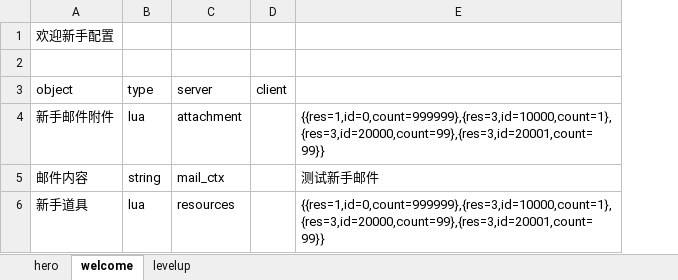
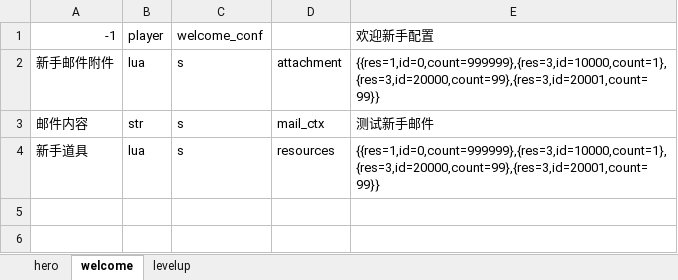
Before and after one commit to changnet/MServer, an Excel workbook: rawresource/rawconfig/player.xlsx, sheet welcome, drawn as a sheet; values as stored, in another font and other column widths than the file's, no borders; removed rows and columns are numbered as before the commit, all else as after; the diff names each change by its address in the sheet, - before the commit and + after, or states it on an @@ line.

```diff
--- a/rawresource/rawconfig/player.xlsx (sheet welcome)
+++ b/rawresource/rawconfig/player.xlsx (sheet welcome)
+column C, rows 1-4: welcome_conf | s | s | s
-column D, empty
-row 1: 欢迎新手配置
-row 1: (empty)
+row 1: -1 | player | welcome_conf |  | 欢迎新手配置
-row 3: object | type | server | client
-B3: string
+B3: str
```
Also changed, not shown: sheet hero, sheet levelup, rawresource/rawconfig/attribute.xlsx, rawresource/rawconfig/dungeon.xlsx, 32 other files.
